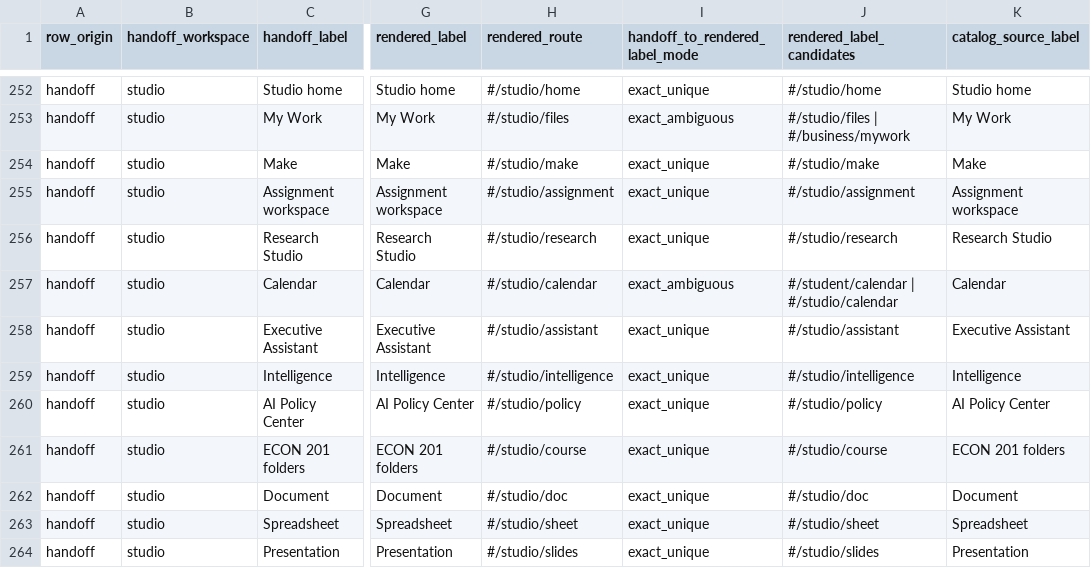
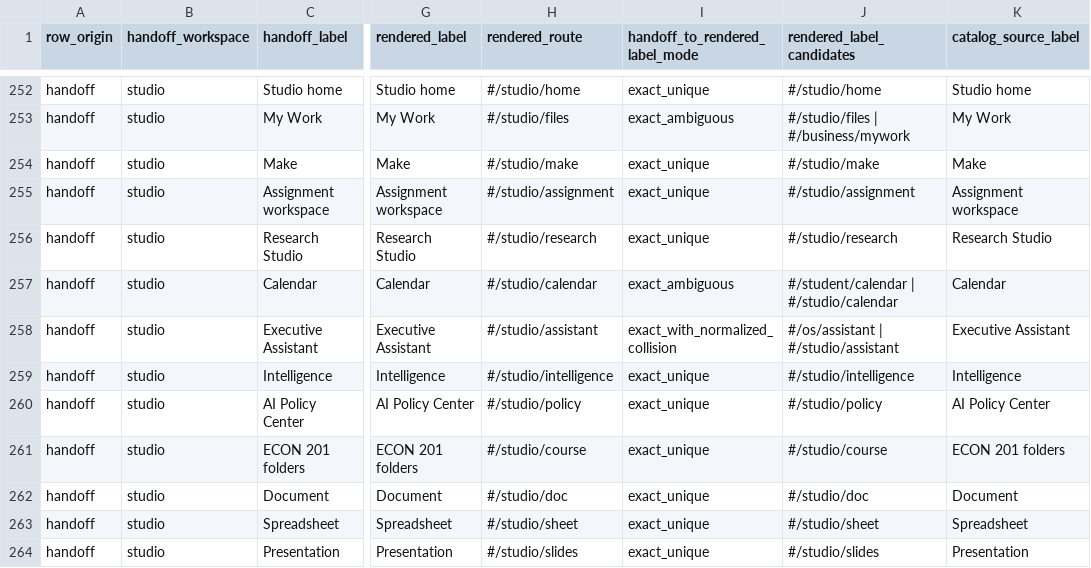
Before and after one commit to harrisonjrubin7-cmyk/semester, a CSV file: docs/implementation/design-archive/route-identity-crosswalk.csv, drawn as a sheet; only a part is shown, gaps mark what is left out; the diff names each change by its address in the sheet, - before the commit and + after, or states it on an @@ line.

Commit message:
docs: preserve normalized label collisions

```diff
--- a/docs/implementation/design-archive/route-identity-crosswalk.csv
+++ b/docs/implementation/design-archive/route-identity-crosswalk.csv
-I258 (handoff_to_rendered_label_mode): exact_unique
+I258 (handoff_to_rendered_label_mode): exact_with_normalized_collision
-J258 (rendered_label_candidates): #/studio/assistant
+J258 (rendered_label_candidates): #/os/assistant | #/studio/assistant
```
Also changed, not shown: 1 other file.
